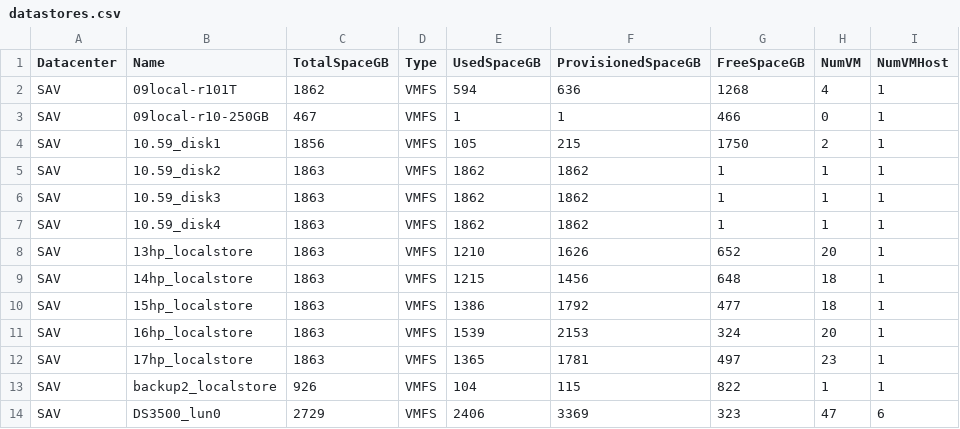
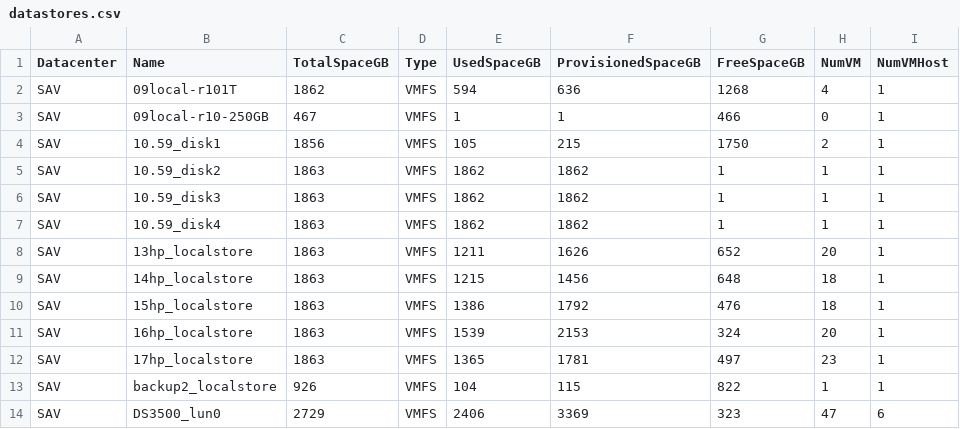
Before and after one commit to akrush24/vmware-stats, a CSV file: datastores.csv, drawn as a sheet; only a part is shown; the diff covers the shown part only.

```diff
--- a/datastores.csv
+++ b/datastores.csv
@@ -7,5 +7,5 @@
 "SAV";"10.59_disk4";"1863";"VMFS";"1862";"1862";"1";"1";"1"
-"SAV";"13hp_localstore";"1863";"VMFS";"1210";"1626";"652";"20";"1"
+"SAV";"13hp_localstore";"1863";"VMFS";"1211";"1626";"652";"20";"1"
 "SAV";"14hp_localstore";"1863";"VMFS";"1215";"1456";"648";"18";"1"
-"SAV";"15hp_localstore";"1863";"VMFS";"1386";"1792";"477";"18";"1"
+"SAV";"15hp_localstore";"1863";"VMFS";"1386";"1792";"476";"18";"1"
 "SAV";"16hp_localstore";"1863";"VMFS";"1539";"2153";"324";"20";"1"
```
Also changed, not shown: 51 edited cells elsewhere in this file.
